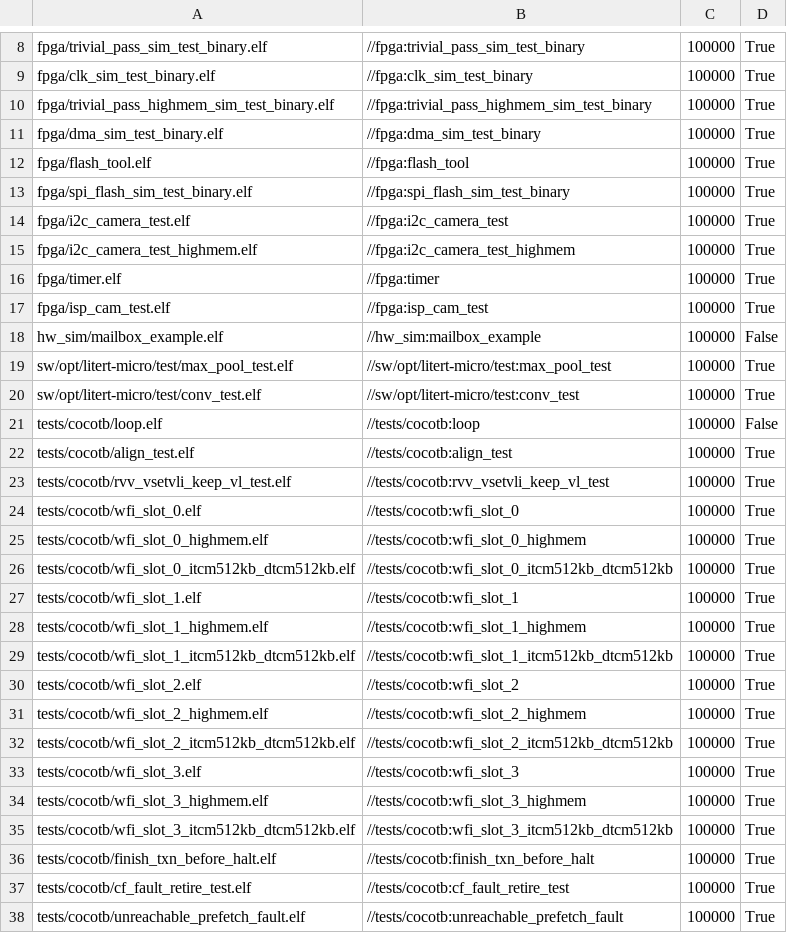
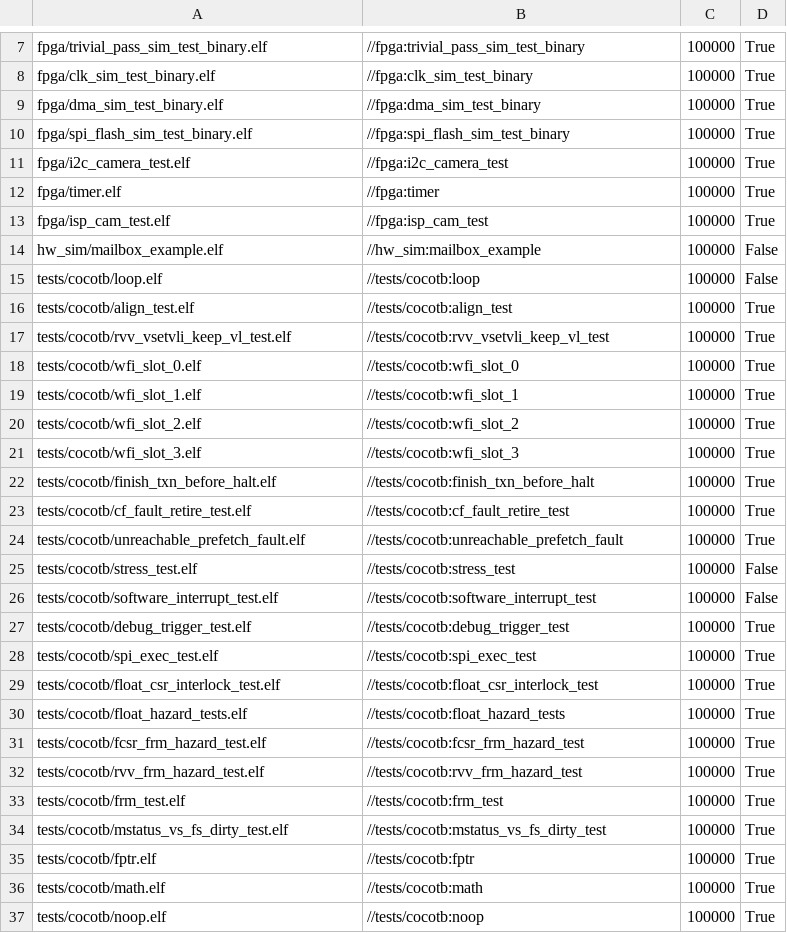
Before and after one commit to Max042004/coralnpu, a TSV file: mk/uvm_regression.tsv, drawn as a sheet; only a part is shown, gaps mark what is left out; the shorter side is filled out with more unchanged rows; the diff covers the shown part only; the diff names each change by its address in the sheet, - before the commit and + after, or states it on an @@ line.

```diff
--- a/mk/uvm_regression.tsv
+++ b/mk/uvm_regression.tsv
-row 10: fpga/trivial_pass_highmem_sim_test_binary.elf | //fpga:trivial_pass_highmem_sim_test_binary | 100000 | True
-row 12: fpga/flash_tool.elf | //fpga:flash_tool | 100000 | True
-row 15: fpga/i2c_camera_test_highmem.elf | //fpga:i2c_camera_test_highmem | 100000 | True
-row 19: sw/opt/litert-micro/test/max_pool_test.elf | //sw/opt/litert-micro/test:max_pool_test | 100000 | True
-row 20: sw/opt/litert-micro/test/conv_test.elf | //sw/opt/litert-micro/test:conv_test | 100000 | True
-row 25: tests/cocotb/wfi_slot_0_highmem.elf | //tests/cocotb:wfi_slot_0_highmem | 100000 | True
-row 26: tests/cocotb/wfi_slot_0_itcm512kb_dtcm512kb.elf | //tests/cocotb:wfi_slot_0_itcm512kb_dtcm512kb | 100000 | True
-row 28: tests/cocotb/wfi_slot_1_highmem.elf | //tests/cocotb:wfi_slot_1_highmem | 100000 | True
-row 29: tests/cocotb/wfi_slot_1_itcm512kb_dtcm512kb.elf | //tests/cocotb:wfi_slot_1_itcm512kb_dtcm512kb | 100000 | True
-row 31: tests/cocotb/wfi_slot_2_highmem.elf | //tests/cocotb:wfi_slot_2_highmem | 100000 | True
-row 32: tests/cocotb/wfi_slot_2_itcm512kb_dtcm512kb.elf | //tests/cocotb:wfi_slot_2_itcm512kb_dtcm512kb | 100000 | True
-row 34: tests/cocotb/wfi_slot_3_highmem.elf | //tests/cocotb:wfi_slot_3_highmem | 100000 | True
-row 35: tests/cocotb/wfi_slot_3_itcm512kb_dtcm512kb.elf | //tests/cocotb:wfi_slot_3_itcm512kb_dtcm512kb | 100000 | True
```
Also changed, not shown: 11 removed rows elsewhere in this file, 5 other files.
